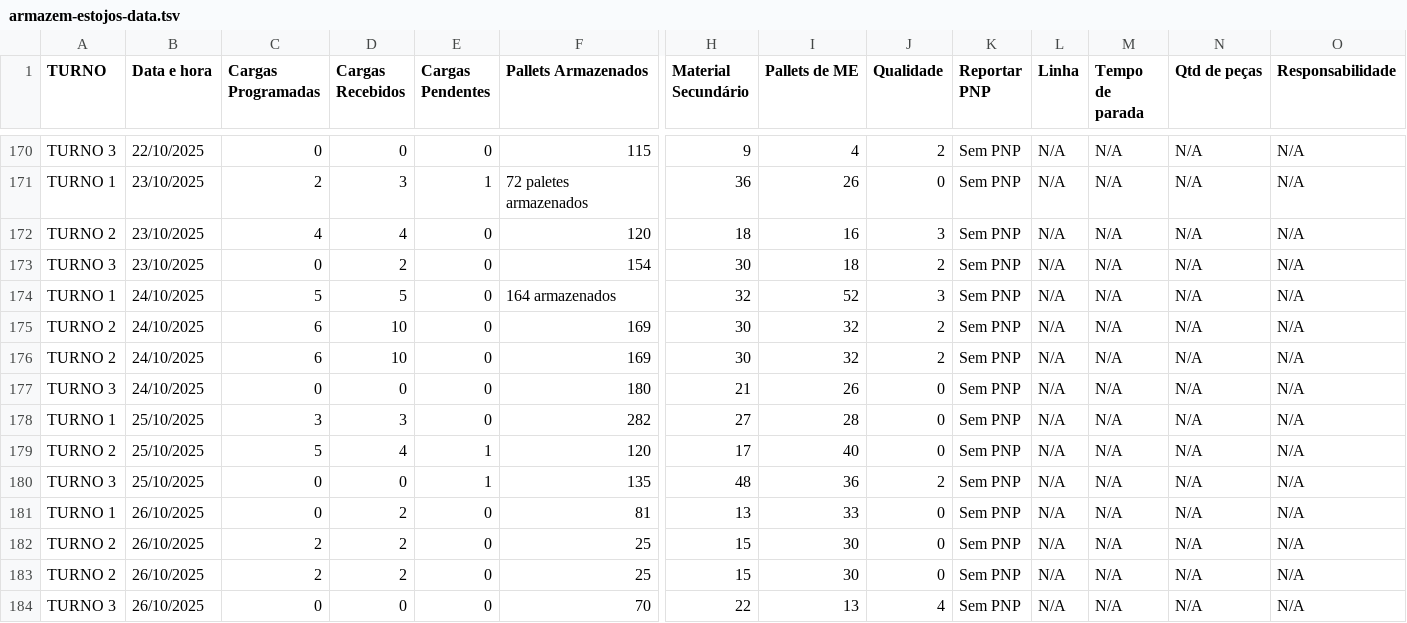
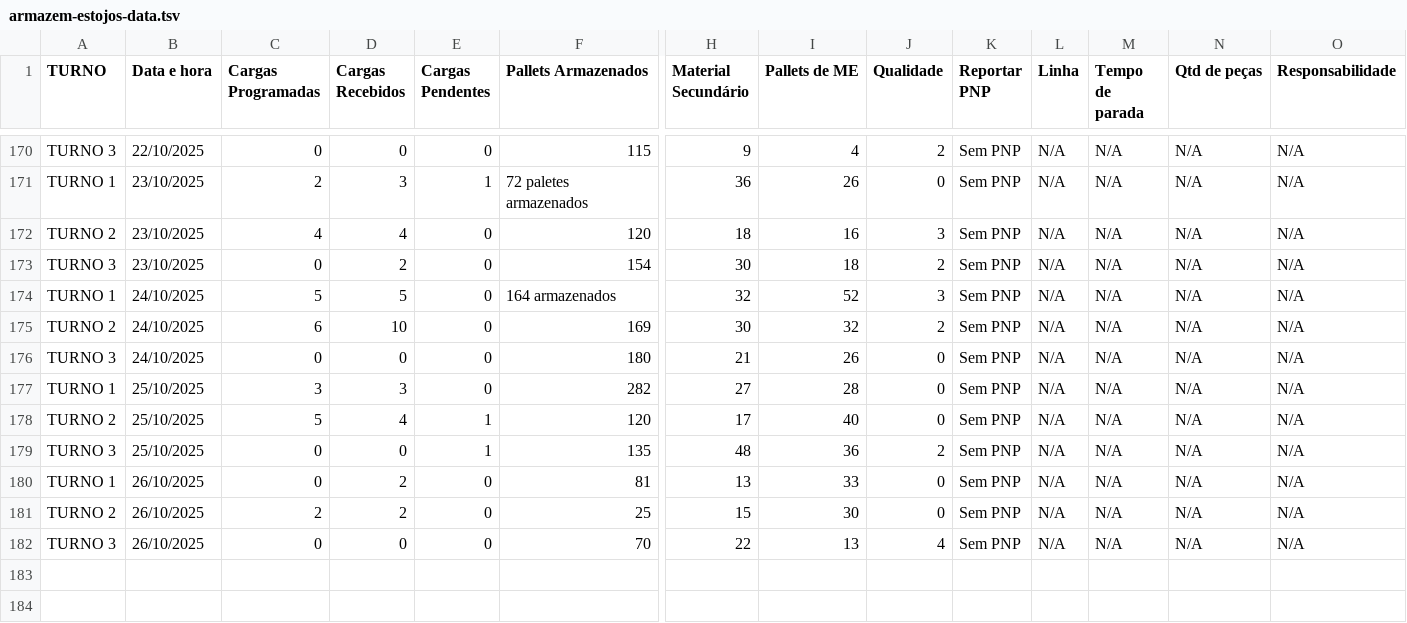
Before and after one commit to RelatorioGeral-Log-CAM/PassagemDeTurno, a TSV file: armazem-estojos-data.tsv, drawn as a sheet; only a part is shown, gaps mark what is left out; rows hold the shown columns only; the diff names each change by its address in the sheet, - before the commit and + after, or states it on an @@ line.

```diff
--- a/armazem-estojos-data.tsv
+++ b/armazem-estojos-data.tsv
-row 176: TURNO 2 | 24/10/2025 | 6 | 10 | 0 | 169 | 30 | 32 | 2 | Sem PNP | N/A | N/A | N/A | N/A
-row 182: TURNO 2 | 26/10/2025 | 2 | 2 | 0 | 25 | 15 | 30 | 0 | Sem PNP | N/A | N/A | N/A | N/A
```
Also changed, not shown: separacao-data.tsv.
